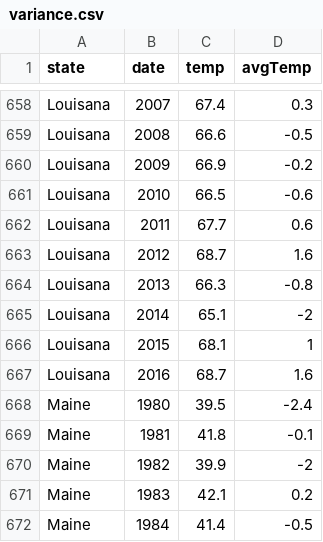
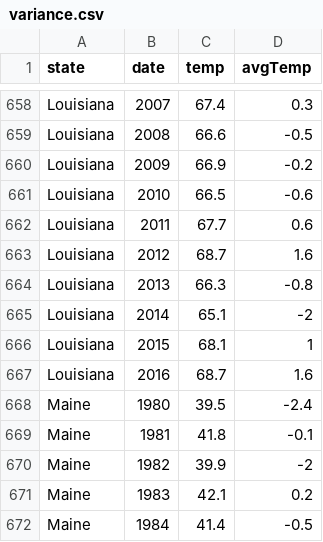
Before and after one commit to cinnamolly/FinalProject_171, a CSV file: data/variance.csv, drawn as a sheet; only a part is shown, gaps mark what is left out; the diff covers the shown part only; the diff names each change by its address in the sheet, - before the commit and + after, or states it on an @@ line.

Commit message:
fixed louisiana typo

```diff
--- a/data/variance.csv
+++ b/data/variance.csv
-A658:A667 (state): Louisana
+A658:A667 (state): Louisiana
```
Also changed, not shown: 27 edited cells elsewhere in this file.
